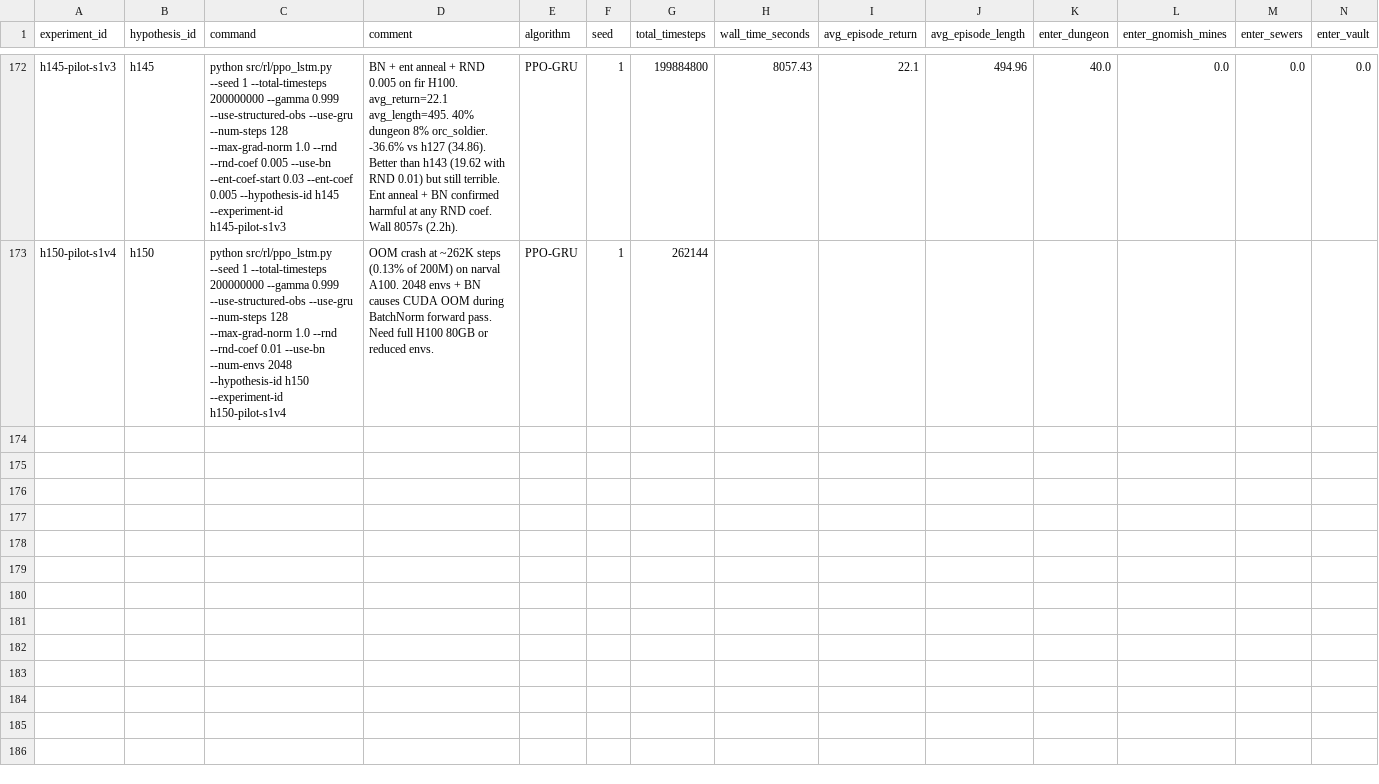
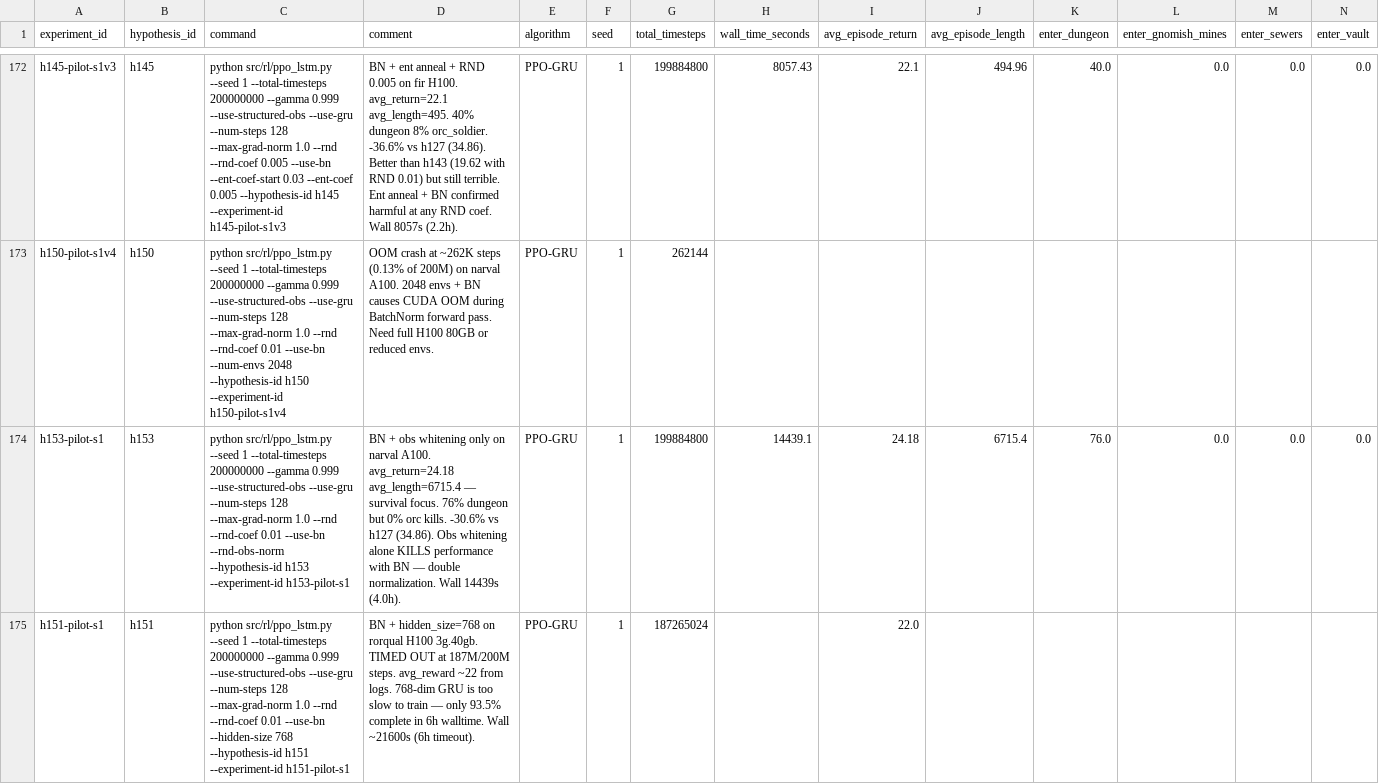
Before and after one commit to roger-creus/auto-craftax, a CSV file: results/experiments.csv, drawn as a sheet; only a part is shown, gaps mark what is left out; rows hold the shown columns only; the diff names each change by its address in the sheet, - before the commit and + after, or states it on an @@ line.

```diff
--- a/results/experiments.csv
+++ b/results/experiments.csv
+row 174: h153-pilot-s1 | h153 | python src/rl/ppo_lstm.py --seed 1 --total-timesteps 200000000 --gamma 0.999 --use-structured-obs --use-gru --num-steps 128 --max-grad-norm 1.0 --rnd --rnd-coef 0.01 --use-bn --rnd-obs-norm --hypothesis-id h153 --experiment-id h153-pilot-s1 | BN + obs whitening only on narval A100. avg_return=24.18 avg_length=6715.4 — survival focus. 76% dungeon but 0% orc kills. -30.6% vs h127 (34.86). Obs whitening alone KILLS performance with BN — double normalization. Wall 14439s (4.0h). | PPO-GRU | 1 | 199884800 | 14439.1 | 24.18 | 6715.4 | 76.0 | 0.0 | 0.0 | 0.0
+row 175: h151-pilot-s1 | h151 | python src/rl/ppo_lstm.py --seed 1 --total-timesteps 200000000 --gamma 0.999 --use-structured-obs --use-gru --num-steps 128 --max-grad-norm 1.0 --rnd --rnd-coef 0.01 --use-bn --hidden-size 768 --hypothesis-id h151 --experiment-id h151-pilot-s1 | BN + hidden_size=768 on rorqual H100 3g.40gb. TIMED OUT at 187M/200M steps. avg_reward ~22 from logs. 768-dim GRU is too slow to train — only 93.5% complete in 6h walltime. Wall ~21600s (6h timeout). | PPO-GRU | 1 | 187265024 |  | 22.0
```
Also changed, not shown: results/hypotheses.csv, 6 other files.
